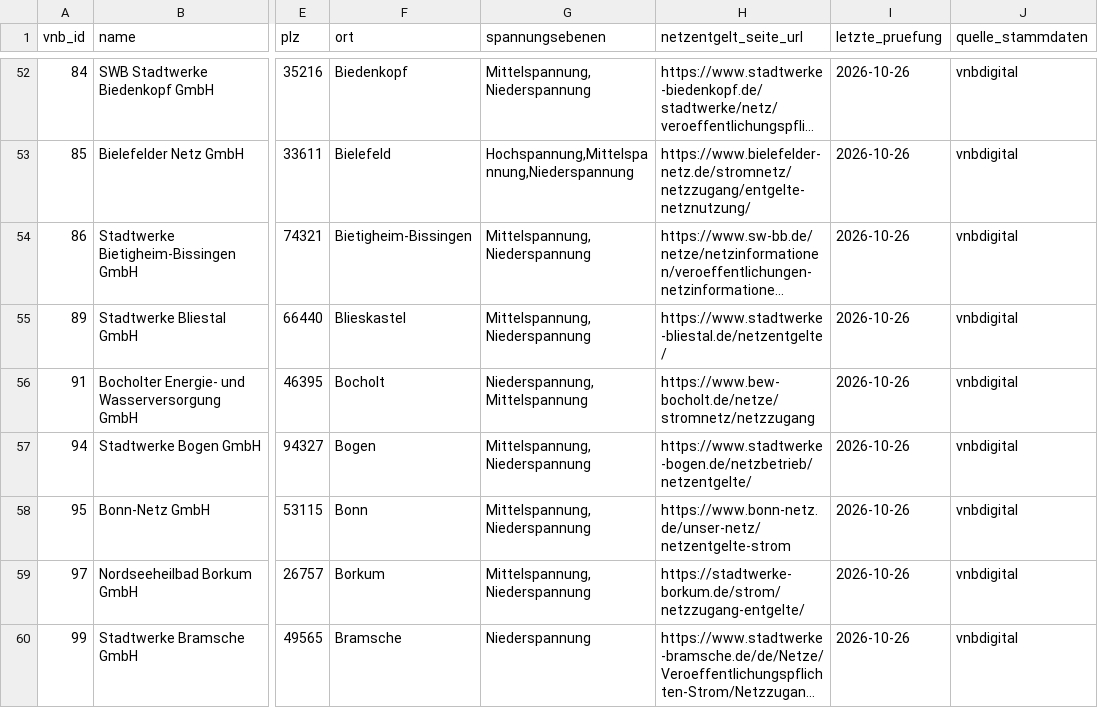
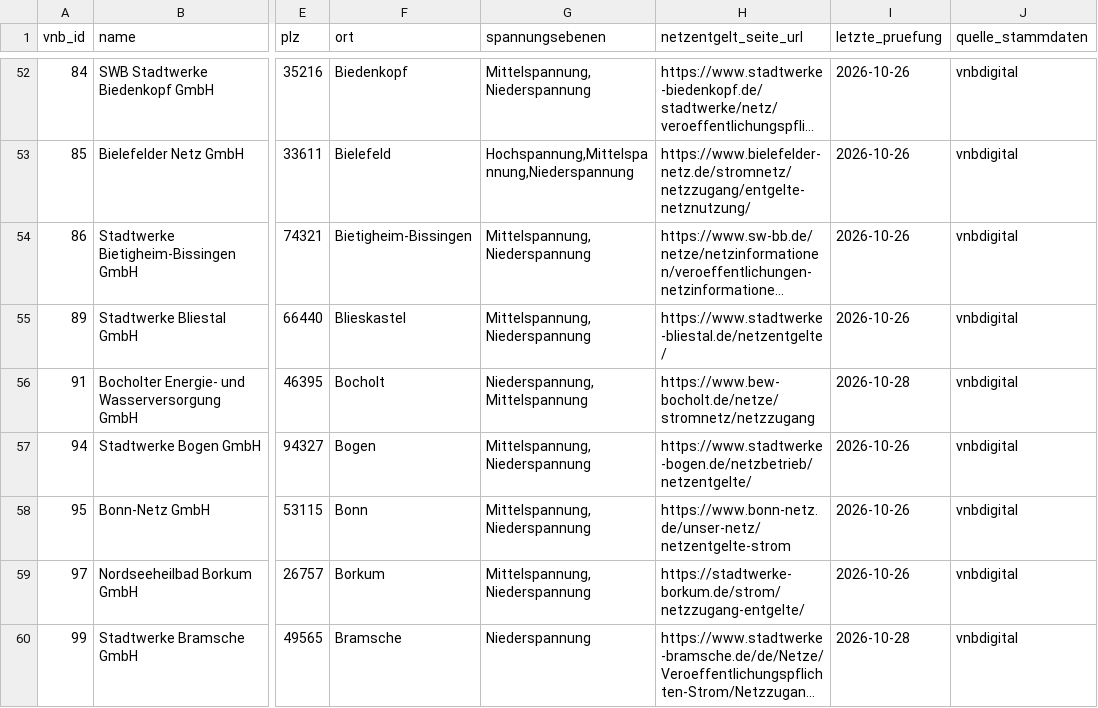
Before and after one commit to the78mole/Par14a-Database, a CSV file: data/vnb.csv, drawn as a sheet; only a part is shown, gaps mark what is left out; long unchanged cells end in …; the diff covers the shown part only; the diff names each change by its address in the sheet, - before the commit and + after, or states it on an @@ line.

```diff
--- a/data/vnb.csv
+++ b/data/vnb.csv
-I56 (letzte_pruefung): 2026-10-26
+I56 (letzte_pruefung): 2026-10-28
-I60 (letzte_pruefung): 2026-10-26
+I60 (letzte_pruefung): 2026-10-28
```
Also changed, not shown: 110 edited cells elsewhere in this file, 3 other files.
